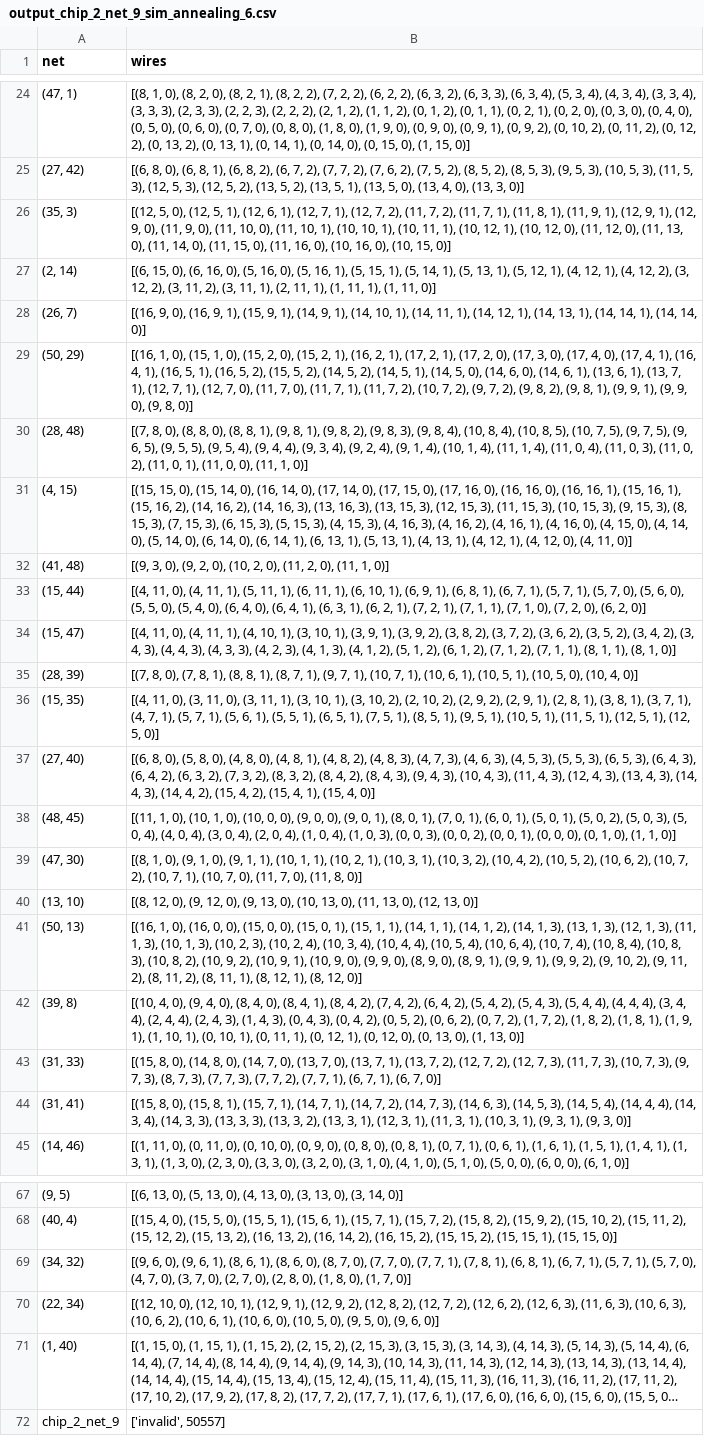
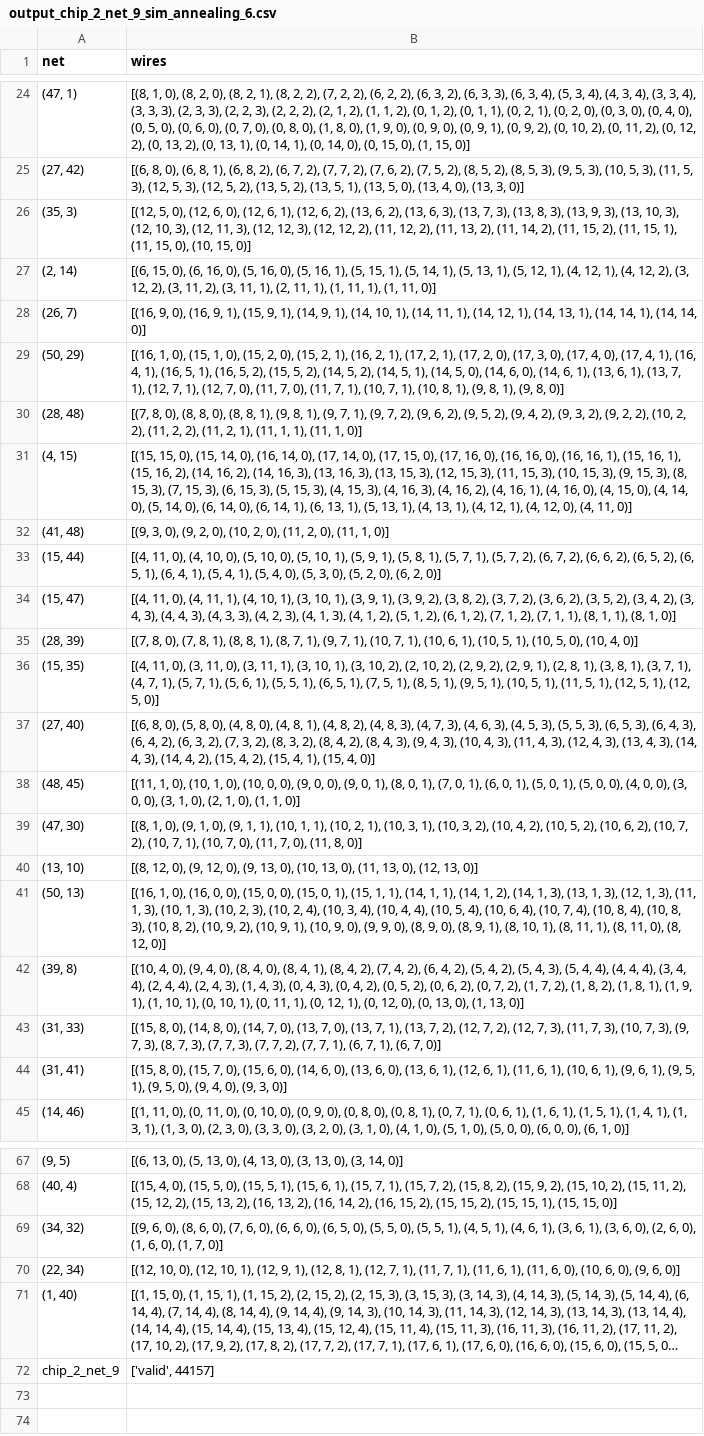
Before and after one commit to Amy13977784/Chip-Champs, a CSV file: output/output_chip_2_net_9_sim_annealing_6.csv, drawn as a sheet; only a part is shown, gaps mark what is left out; long unchanged cells end in …; the diff covers the shown part only; the diff names each change by its address in the sheet, - before the commit and + after, or states it on an @@ line.

Commit message:
output files

```diff
--- a/output/output_chip_2_net_9_sim_annealing_6.csv
+++ b/output/output_chip_2_net_9_sim_annealing_6.csv
-B26 (wires): …0), (12, 5, 1), (12, 6, 1), (12, 7, 1), (12, 7, 2), (11, 7, 2), (11, 7, 1), (11, 8, 1), (11, 9, 1), (12, 9, 1), (12, 9, 0), (11, 9, 0), (11, 10, 0), (11, 10, 1), (10, 10, 1), (10, 11, 1), (10, 12, 1), (10, 12, 0), (11, 12, 0), (11, 13, 0), (11, 14, 0), (11, 15, 0), (11, 16, 0), (10, 16, 0), (10,…
+B26 (wires): …0), (12, 6, 0), (12, 6, 1), (12, 6, 2), (13, 6, 2), (13, 6, 3), (13, 7, 3), (13, 8, 3), (13, 9, 3), (13, 10, 3), (12, 10, 3), (12, 11, 3), (12, 12, 3), (12, 12, 2), (11, 12, 2), (11, 13, 2), (11, 14, 2), (11, 15, 2), (11, 15, 1), (11, 15, 0), (10,…
-B29 (wires): …7, 1), (11, 7, 2), (10, 7, 2), (9, 7, 2), (9, 8, 2), (9, 8, 1), (9, 9, 1), (9, 9, 0), (9, 8,…
+B29 (wires): …7, 1), (10, 7, 1), (10, 8, 1), (9, 8, 1), (9, 8,…
-B30 (wires): …1), (9, 8, 2), (9, 8, 3), (9, 8, 4), (10, 8, 4), (10, 8, 5), (10, 7, 5), (9, 7, 5), (9, 6, 5), (9, 5, 5), (9, 5, 4), (9, 4, 4), (9, 3, 4), (9, 2, 4), (9, 1, 4), (10, 1, 4), (11, 1, 4), (11, 0, 4), (11, 0, 3), (11, 0, 2), (11, 0, 1), (11, 0, 0), (11, 1,…
+B30 (wires): …1), (9, 7, 1), (9, 7, 2), (9, 6, 2), (9, 5, 2), (9, 4, 2), (9, 3, 2), (9, 2, 2), (10, 2, 2), (11, 2, 2), (11, 2, 1), (11, 1, 1), (11, 1,…
-B33 (wires): …0), (4, 11, 1), (5, 11, 1), (6, 11, 1), (6, 10, 1), (6, 9, 1), (6, 8, 1), (6, 7, 1), (5, 7, 1), (5, 7, 0), (5, 6, 0), (5, 5, 0), (5, 4, 0), (6, 4, 0), (6, 4, 1), (6, 3, 1), (6, 2, 1), (7, 2, 1), (7, 1, 1), (7, 1, 0), (7, 2, 0),…
+B33 (wires): …0), (4, 10, 0), (5, 10, 0), (5, 10, 1), (5, 9, 1), (5, 8, 1), (5, 7, 1), (5, 7, 2), (6, 7, 2), (6, 6, 2), (6, 5, 2), (6, 5, 1), (6, 4, 1), (5, 4, 1), (5, 4, 0), (5, 3, 0), (5, 2, 0),…
-B38 (wires): …(5, 0, 2), (5, 0, 3), (5, 0, 4), (4, 0, 4), (3, 0, 4), (2, 0, 4), (1, 0, 4), (1, 0, 3), (0, 0, 3), (0, 0, 2), (0, 0, 1), (0, 0, 0), (0, 1, 0),…
+B38 (wires): …(5, 0, 0), (4, 0, 0), (3, 0, 0), (3, 1, 0), (2, 1, 0),…
-B41 (wires): …9, 1), (9, 9, 1), (9, 9, 2), (9, 10, 2), (9, 11, 2), (8, 11, 2), (8, 11, 1), (8, 12, 1), (8, 12,…
+B41 (wires): …9, 1), (8, 10, 1), (8, 11, 1), (8, 11, 0), (8, 12,…
-B44 (wires): …0), (15, 8, 1), (15, 7, 1), (14, 7, 1), (14, 7, 2), (14, 7, 3), (14, 6, 3), (14, 5, 3), (14, 5, 4), (14, 4, 4), (14, 3, 4), (14, 3, 3), (13, 3, 3), (13, 3, 2), (13, 3, 1), (12, 3, 1), (11, 3, 1), (10, 3, 1), (9, 3, 1), (9, 3,…
+B44 (wires): …0), (15, 7, 0), (15, 6, 0), (14, 6, 0), (13, 6, 0), (13, 6, 1), (12, 6, 1), (11, 6, 1), (10, 6, 1), (9, 6, 1), (9, 5, 1), (9, 5, 0), (9, 4, 0), (9, 3,…
-B69 (wires): …6, 0), (9, 6, 1), (8, 6, 1), (8, 6, 0), (8, 7, 0), (7, 7, 0), (7, 7, 1), (7, 8, 1), (6, 8, 1), (6, 7, 1), (5, 7, 1), (5, 7, 0), (4, 7, 0), (3, 7, 0), (2, 7, 0), (2, 8, 0), (1, 8, 0), (1,…
+B69 (wires): …6, 0), (8, 6, 0), (7, 6, 0), (6, 6, 0), (6, 5, 0), (5, 5, 0), (5, 5, 1), (4, 5, 1), (4, 6, 1), (3, 6, 1), (3, 6, 0), (2, 6, 0), (1, 6, 0), (1,…
-B70 (wires): …1), (12, 9, 2), (12, 8, 2), (12, 7, 2), (12, 6, 2), (12, 6, 3), (11, 6, 3), (10, 6, 3), (10, 6, 2), (10, 6, 1), (10, 6, 0), (10, 5, 0), (9, 5, 0), (9,…
+B70 (wires): …1), (12, 8, 1), (12, 7, 1), (11, 7, 1), (11, 6, 1), (11, 6, 0), (10, 6, 0), (9,…
-B72 (wires): ['invalid', 50557]
+B72 (wires): ['valid', 44157]
```
Also changed, not shown: 6 edited cells elsewhere in this file, output/output_chip_2_net_9_sim_annealing_2.csv, output/output_chip_2_net_9_sim_annealing_4.csv, 8 other files.
